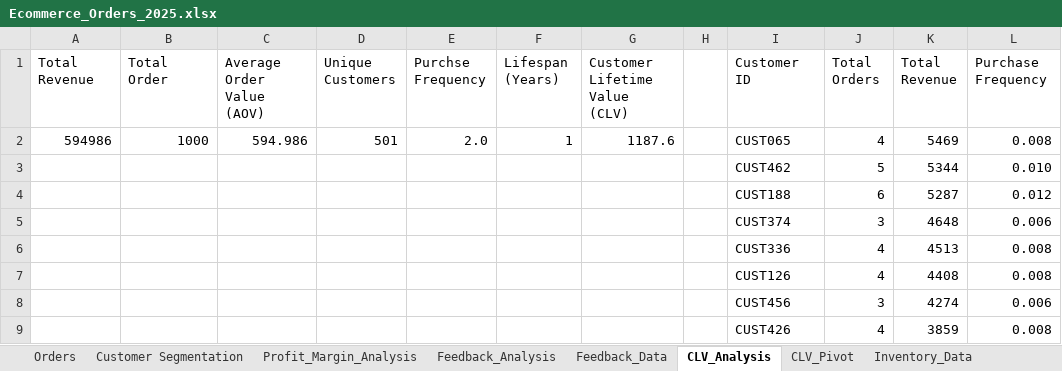
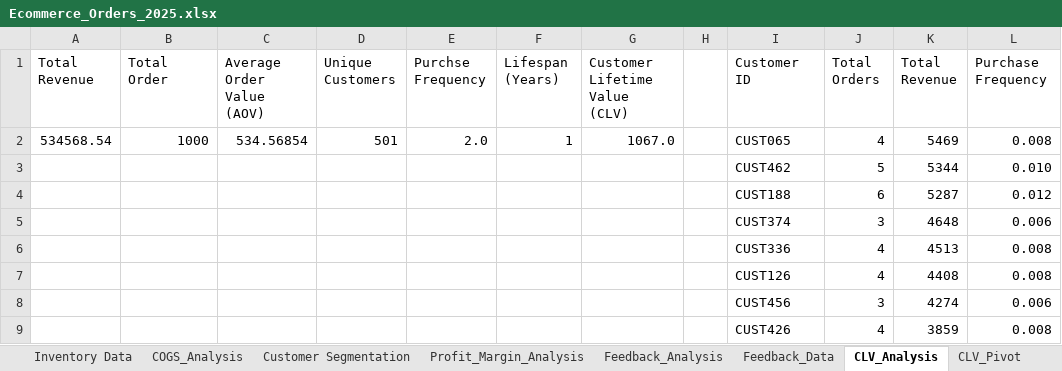
Before and after one commit to Hiteshpadhiary/Data_Analytics_Projects, an Excel workbook: Ecommerce_Orders_2025.xlsx, sheet CLV_Analysis, drawn as a sheet; only a part is shown; values as stored, in another font and other column widths than the file's, no borders; the diff names each change by its address in the sheet, - before the commit and + after, or states it on an @@ line.

Commit message:
Add files via upload
Day 18 tasks: Inventory Turnover, Discount Impact Analysis

```diff
--- a/Ecommerce_Orders_2025.xlsx (sheet CLV_Analysis)
+++ b/Ecommerce_Orders_2025.xlsx (sheet CLV_Analysis)
+sheet tab: Inventory Data
+sheet tab: COGS_Analysis
-A2 (Total Revenue): 594986
+A2 (Total Revenue): 534568.54
-C2 (Average Order Value (AOV)): 594.986
+C2 (Average Order Value (AOV)): 534.56854
-G2 (Customer Lifetime Value (CLV)): 1187.6
+G2 (Customer Lifetime Value (CLV)): 1067.0
```
Also changed, not shown: sheet Orders, sheet Customer Segmentation, sheet Sales_Forecast, sheet Profit_Margin_Analysis, sheet Day12_Analysis, other sheet tabs, formulas that keep their value, charts or pictures.
